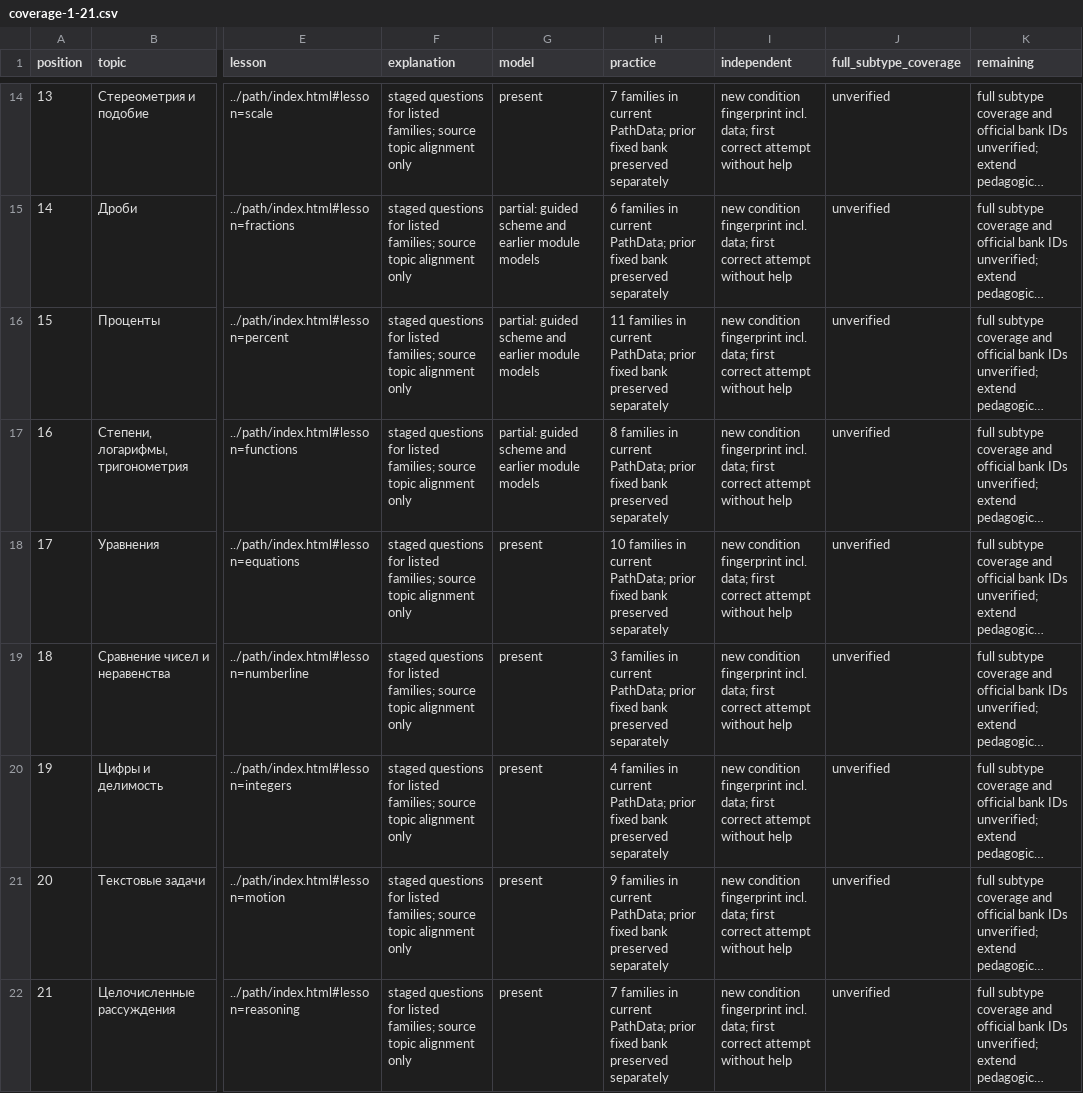
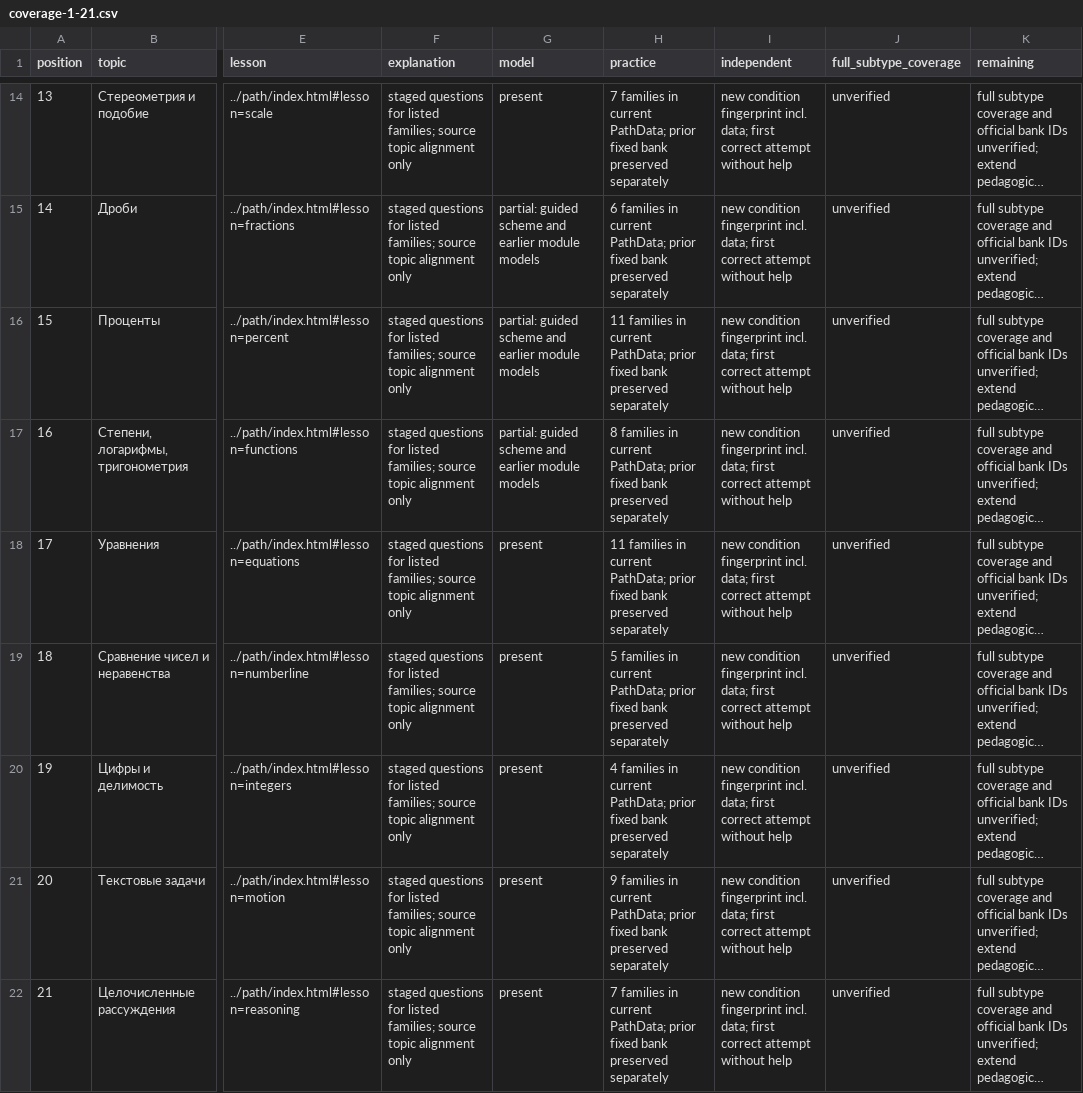
Before and after one commit to ladynata-cloud/math-exam-fipi, a CSV file: ege-baza/sources/coverage-1-21.csv, drawn as a sheet; only a part is shown, gaps mark what is left out; long unchanged cells end in …; the diff names each change by its address in the sheet, - before the commit and + after, or states it on an @@ line.

Commit message:
Add three basic EGE practice families for specification tasks 17 and 18

```diff
--- a/ege-baza/sources/coverage-1-21.csv
+++ b/ege-baza/sources/coverage-1-21.csv
-H18 (practice): 10 families in…
+H18 (practice): 11 families in…
-H19 (practice): 3 families in…
+H19 (practice): 5 families in…
```
Also changed, not shown: 32 other files.
